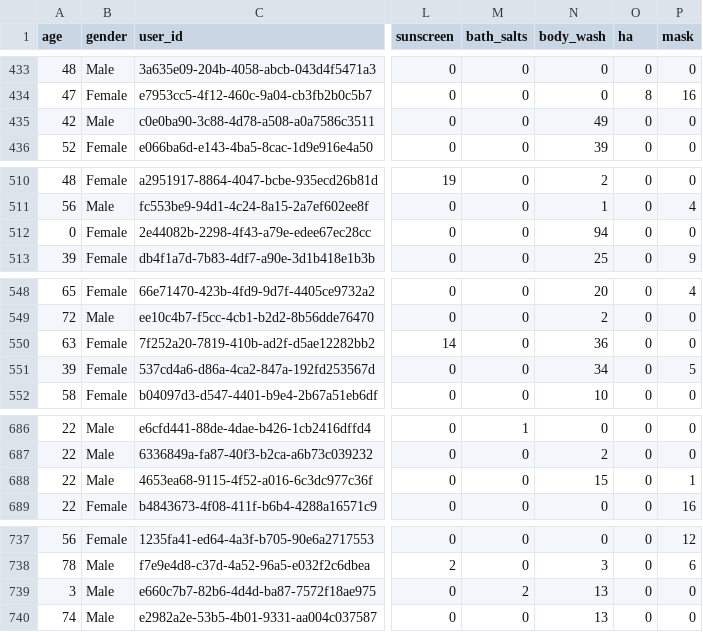
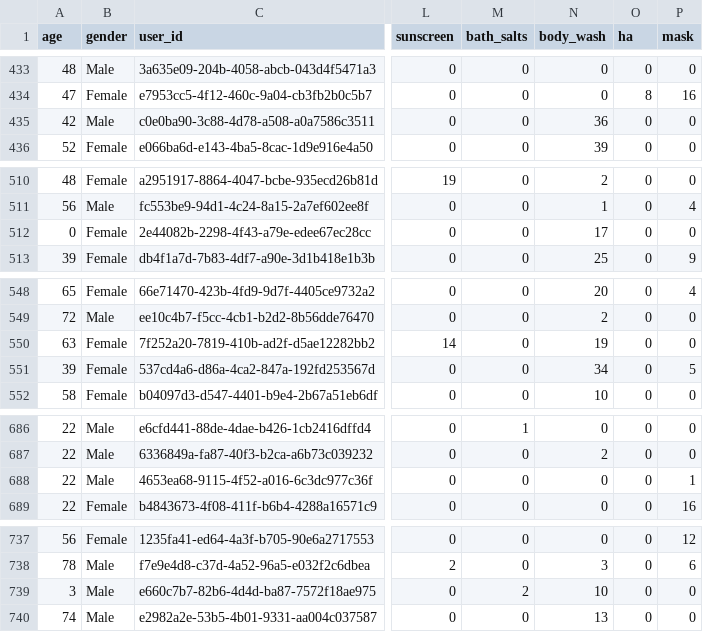
Before and after one commit to xuan-tuoi/ecommerce-backend, a CSV file: public/files/history_orders.csv, drawn as a sheet; only a part is shown, gaps mark what is left out; the diff covers the shown part only; the diff names each change by its address in the sheet, - before the commit and + after, or states it on an @@ line.

```diff
--- a/public/files/history_orders.csv
+++ b/public/files/history_orders.csv
-N435 (body_wash): 49
+N435 (body_wash): 36
-N512 (body_wash): 94
+N512 (body_wash): 17
-N550 (body_wash): 36
+N550 (body_wash): 19
-N688 (body_wash): 15
+N688 (body_wash): 0
-N739 (body_wash): 13
+N739 (body_wash): 10
```
Also changed, not shown: 1 added row and 11 edited cells elsewhere in this file, 11 other files.
